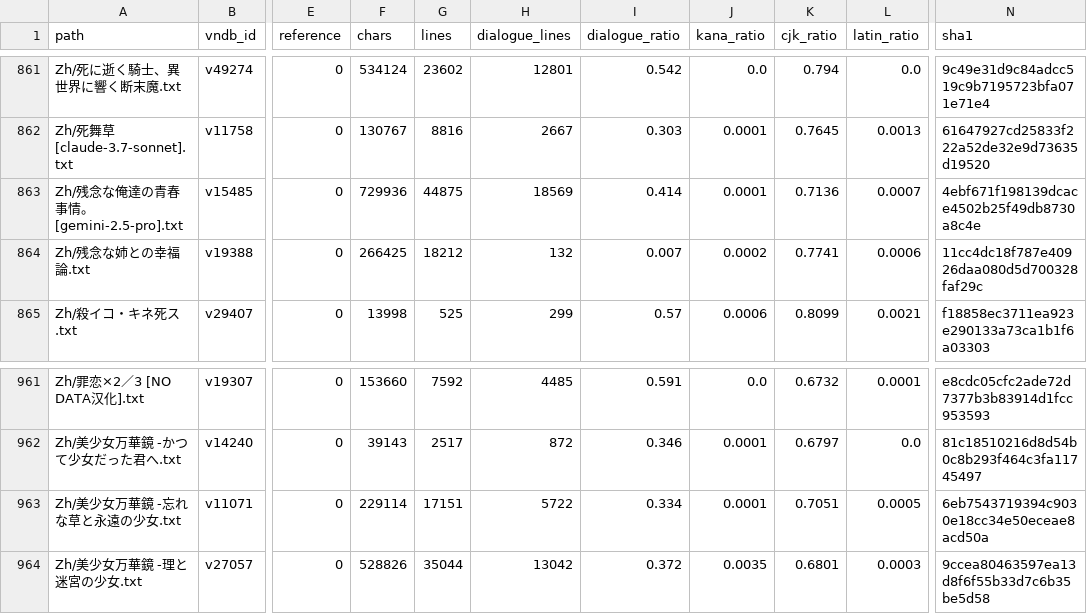
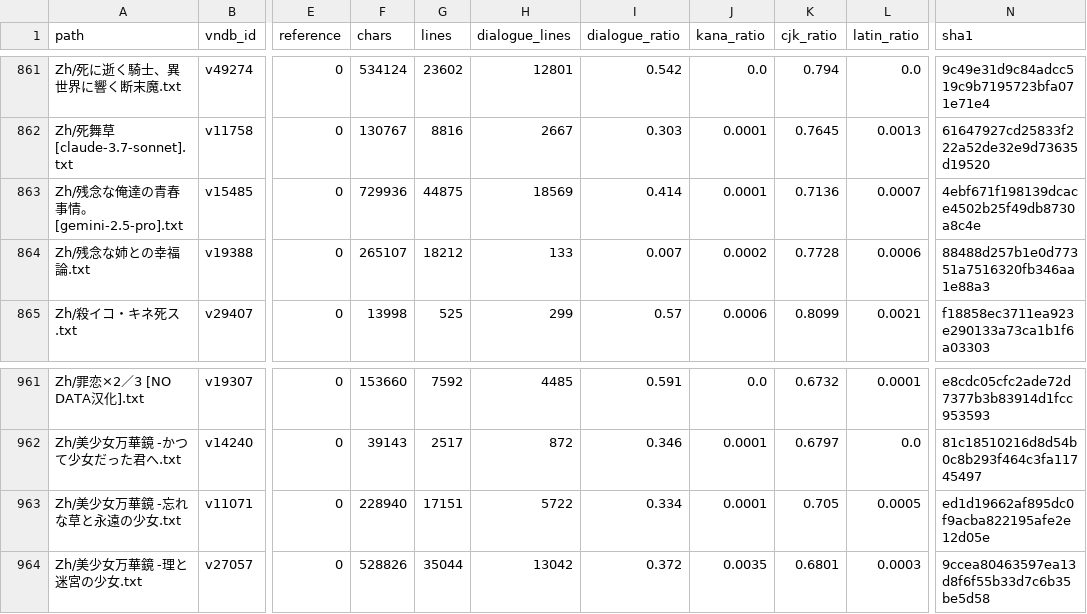
Before and after one commit to m-rui001/galgame-script-corpus, a CSV file: MANIFEST.csv, drawn as a sheet; only a part is shown, gaps mark what is left out; the diff covers the shown part only; the diff names each change by its address in the sheet, - before the commit and + after, or states it on an @@ line.

```diff
--- a/MANIFEST.csv
+++ b/MANIFEST.csv
-F864 (chars): 266425
+F864 (chars): 265107
-H864 (dialogue_lines): 132
+H864 (dialogue_lines): 133
-K864 (cjk_ratio): 0.7741
+K864 (cjk_ratio): 0.7728
-N864 (sha1): 11cc4dc18f787e40926daa080d5d700328faf29c
+N864 (sha1): 88488d257b1e0d77351a7516320fb346aa1e88a3
-F963 (chars): 229114
+F963 (chars): 228940
-K963 (cjk_ratio): 0.7051
+K963 (cjk_ratio): 0.705
-N963 (sha1): 6eb7543719394c9030e18cc34e50eceae8acd50a
+N963 (sha1): ed1d19662af895dc0f9acba822195afe2e12d05e
```
Also changed, not shown: 27 edited cells elsewhere in this file, 7 other files.
